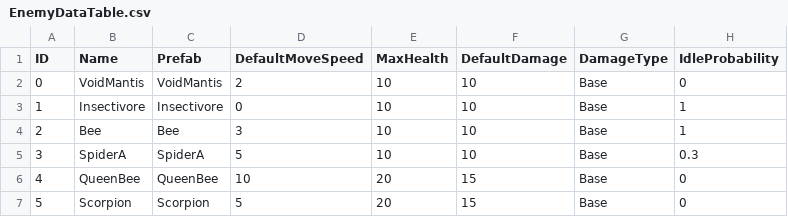
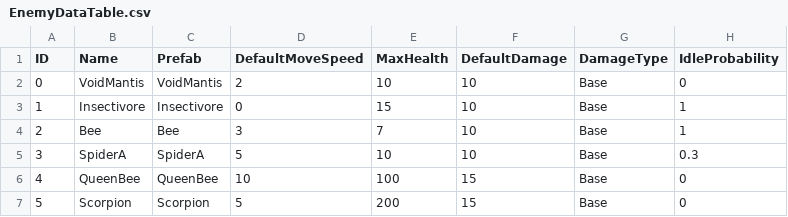
Before and after one commit to Haloqe/Project_Nabi, a CSV file: Assets/StreamingAssets/Tables/EnemyDataTable.csv, drawn as a sheet; only a part is shown; the diff names each change by its address in the sheet, - before the commit and + after, or states it on an @@ line.

```diff
--- a/Assets/StreamingAssets/Tables/EnemyDataTable.csv
+++ b/Assets/StreamingAssets/Tables/EnemyDataTable.csv
-E3 (MaxHealth): 10
+E3 (MaxHealth): 15
-E4 (MaxHealth): 10
+E4 (MaxHealth): 7
-E6 (MaxHealth): 20
+E6 (MaxHealth): 100
-E7 (MaxHealth): 20
+E7 (MaxHealth): 200
```
Also changed, not shown: Assets/StreamingAssets/Tables/LegaciesTable.csv, 27 other files.
